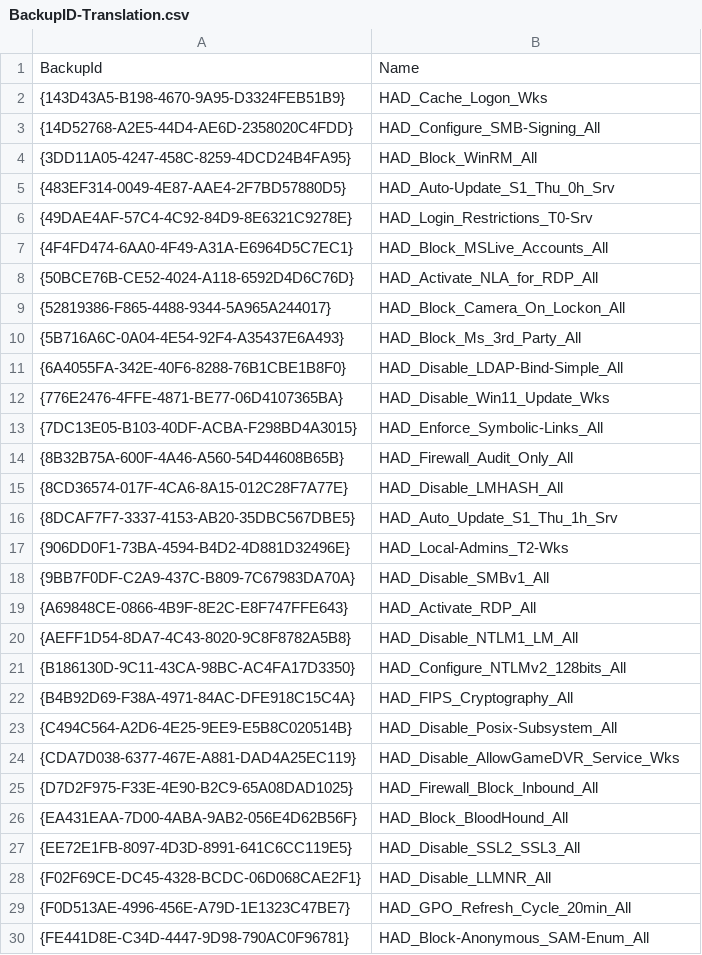
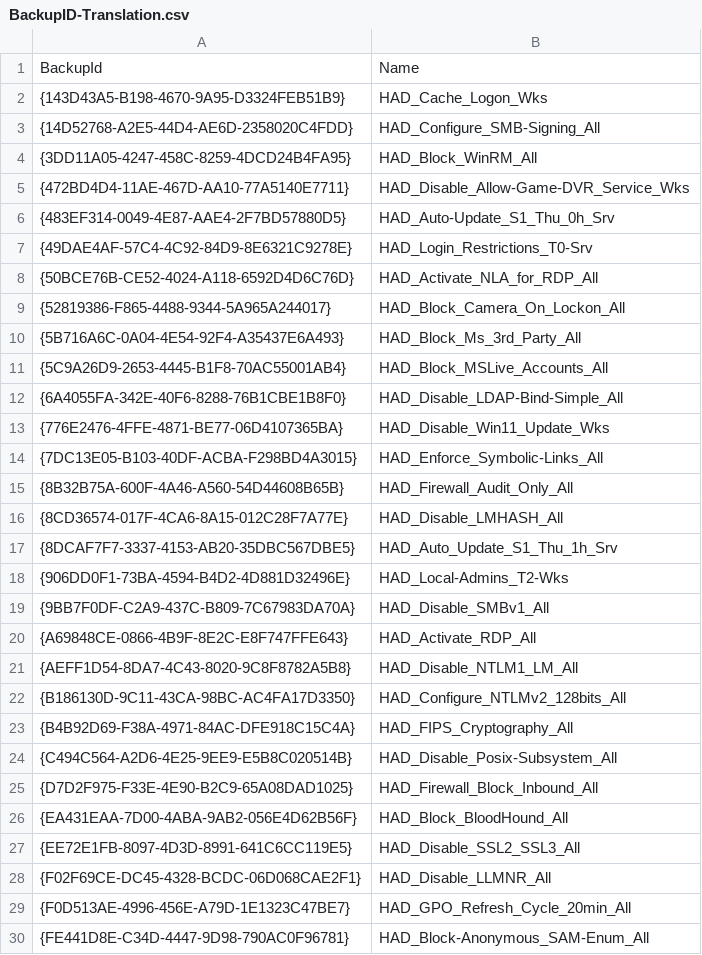
Before and after one commit to LoicVeirman/HardenAD, a CSV file: Inputs/GroupPolicies/BackupID-Translation.csv, drawn as a sheet.

Commit message:
Add selection.xml for HAD_Disable_AllowGameDVR_Service_Wks

```diff
--- a/Inputs/GroupPolicies/BackupID-Translation.csv
+++ b/Inputs/GroupPolicies/BackupID-Translation.csv
@@ -4,5 +4,5 @@
 "{3DD11A05-4247-458C-8259-4DCD24B4FA95}";"HAD_Block_WinRM_All"
+"{472BD4D4-11AE-467D-AA10-77A5140E7711}";"HAD_Disable_Allow-Game-DVR_Service_Wks"
 "{483EF314-0049-4E87-AAE4-2F7BD57880D5}";"HAD_Auto-Update_S1_Thu_0h_Srv"
 "{49DAE4AF-57C4-4C92-84D9-8E6321C9278E}";"HAD_Login_Restrictions_T0-Srv"
-"{4F4FD474-6AA0-4F49-A31A-E6964D5C7EC1}";"HAD_Block_MSLive_Accounts_All"
 "{50BCE76B-CE52-4024-A118-6592D4D6C76D}";"HAD_Activate_NLA_for_RDP_All"
@@ -10,2 +10,3 @@
 "{5B716A6C-0A04-4E54-92F4-A35437E6A493}";"HAD_Block_Ms_3rd_Party_All"
+"{5C9A26D9-2653-4445-B1F8-70AC55001AB4}";"HAD_Block_MSLive_Accounts_All"
 "{6A4055FA-342E-40F6-8288-76B1CBE1B8F0}";"HAD_Disable_LDAP-Bind-Simple_All"
@@ -23,3 +24,2 @@
 "{C494C564-A2D6-4E25-9EE9-E5B8C020514B}";"HAD_Disable_Posix-Subsystem_All"
-"{CDA7D038-6377-467E-A881-DAD4A25EC119}";"HAD_Disable_AllowGameDVR_Service_Wks"
 "{D7D2F975-F33E-4E90-B2C9-65A08DAD1025}";"HAD_Firewall_Block_Inbound_All"
```
Also changed, not shown: 1 other file.
